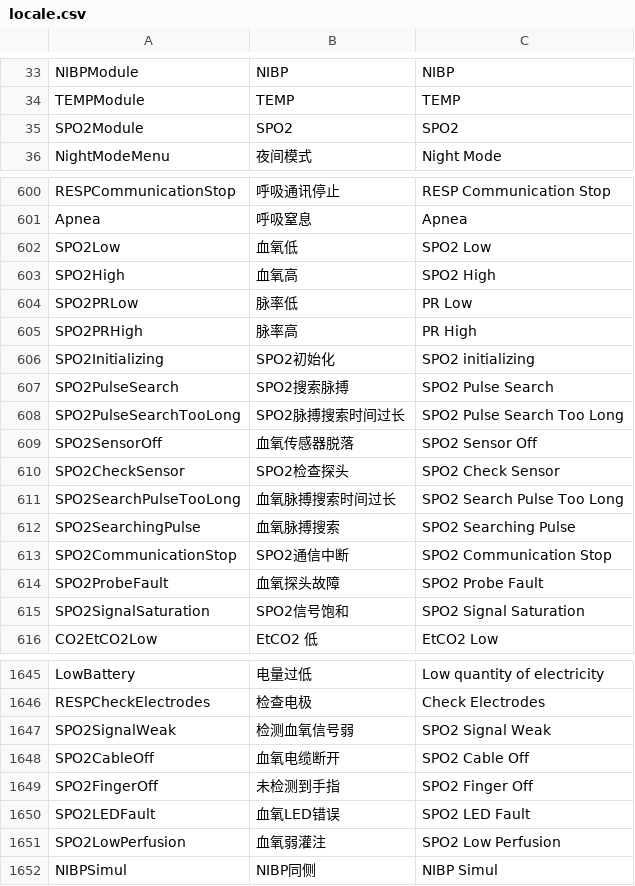
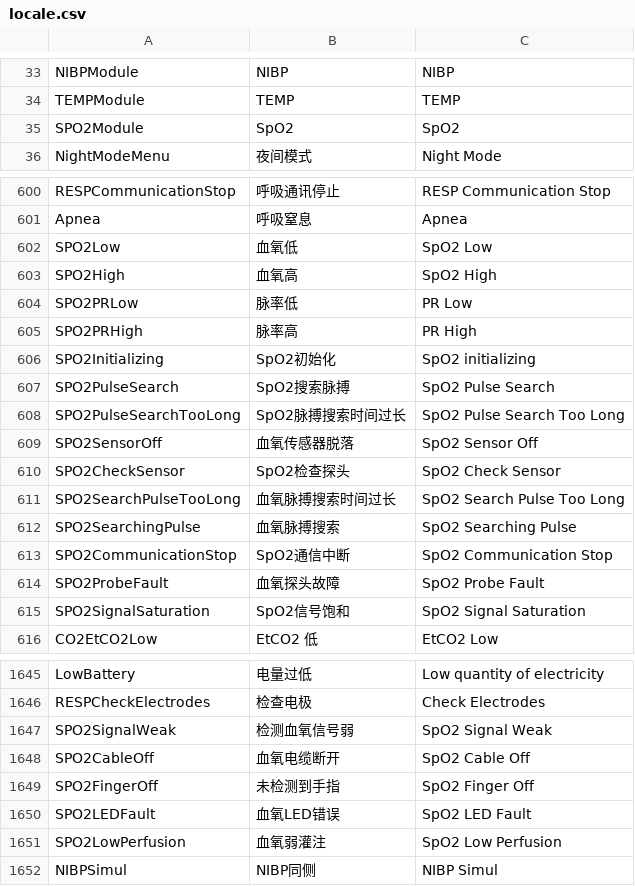
Before and after one commit to 519984307/Appciton, a CSV file: nPM/locale/locale.csv, drawn as a sheet; only a part is shown, gaps mark what is left out; the diff covers the shown part only.

Commit message:
SPO2更改显示为SpO2

```diff
--- a/nPM/locale/locale.csv
+++ b/nPM/locale/locale.csv
@@ -34,3 +34,3 @@ NIBPModule,NIBP,NIBP
 TEMPModule,TEMP,TEMP
-SPO2Module,SPO2,SPO2
+SPO2Module,SpO2,SpO2
 NightModeMenu,夜间模式,Night Mode
@@ -601,16 +601,16 @@ RESPCommunicationStop,呼吸通讯停止,RESP Communication Stop
 Apnea,呼吸窒息,Apnea
-SPO2Low,血氧低,SPO2 Low
-SPO2High,血氧高,SPO2 High
+SPO2Low,血氧低,SpO2 Low
+SPO2High,血氧高,SpO2 High
 SPO2PRLow,脉率低,PR Low
 SPO2PRHigh,脉率高,PR High
-SPO2Initializing,SPO2初始化,SPO2 initializing
-SPO2PulseSearch,SPO2搜索脉搏,SPO2 Pulse Search
-SPO2PulseSearchTooLong,SPO2脉搏搜索时间过长,SPO2 Pulse Search Too Long
-SPO2SensorOff,血氧传感器脱落,SPO2 Sensor Off
-SPO2CheckSensor,SPO2检查探头,SPO2 Check Sensor
-SPO2SearchPulseTooLong,血氧脉搏搜索时间过长,SPO2 Search Pulse Too Long
-SPO2SearchingPulse,血氧脉搏搜索,SPO2 Searching Pulse
-SPO2CommunicationStop,SPO2通信中断,SPO2 Communication Stop
-SPO2ProbeFault,血氧探头故障,SPO2 Probe Fault
-SPO2SignalSaturation,SPO2信号饱和,SPO2 Signal Saturation
+SPO2Initializing,SpO2初始化,SpO2 initializing
+SPO2PulseSearch,SpO2搜索脉搏,SpO2 Pulse Search
+SPO2PulseSearchTooLong,SpO2脉搏搜索时间过长,SpO2 Pulse Search Too Long
+SPO2SensorOff,血氧传感器脱落,SpO2 Sensor Off
+SPO2CheckSensor,SpO2检查探头,SpO2 Check Sensor
+SPO2SearchPulseTooLong,血氧脉搏搜索时间过长,SpO2 Search Pulse Too Long
+SPO2SearchingPulse,血氧脉搏搜索,SpO2 Searching Pulse
+SPO2CommunicationStop,SpO2通信中断,SpO2 Communication Stop
+SPO2ProbeFault,血氧探头故障,SpO2 Probe Fault
+SPO2SignalSaturation,SpO2信号饱和,SpO2 Signal Saturation
 CO2EtCO2Low,EtCO2 低,EtCO2 Low
@@ -1646,7 +1646,7 @@ LowBattery,电量过低,Low quantity of electricity
 RESPCheckElectrodes,检查电极,Check Electrodes
-SPO2SignalWeak,检测血氧信号弱,SPO2 Signal Weak
-SPO2CableOff,血氧电缆断开,SPO2 Cable Off
-SPO2FingerOff,未检测到手指,SPO2 Finger Off
-SPO2LEDFault,血氧LED错误,SPO2 LED Fault
-SPO2LowPerfusion,血氧弱灌注,SPO2 Low Perfusion
+SPO2SignalWeak,检测血氧信号弱,SpO2 Signal Weak
+SPO2CableOff,血氧电缆断开,SpO2 Cable Off
+SPO2FingerOff,未检测到手指,SpO2 Finger Off
+SPO2LEDFault,血氧LED错误,SpO2 LED Fault
+SPO2LowPerfusion,血氧弱灌注,SpO2 Low Perfusion
 NIBPSimul,NIBP同侧,NIBP Simul
```
Also changed, not shown: 14 edited cells elsewhere in this file.
